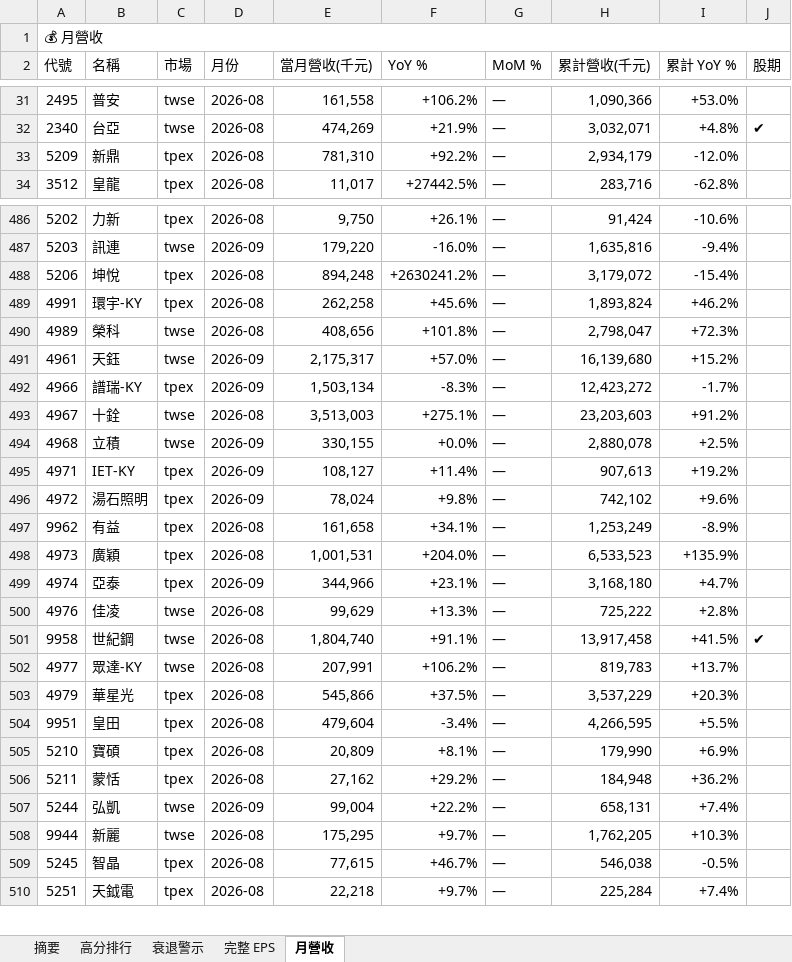
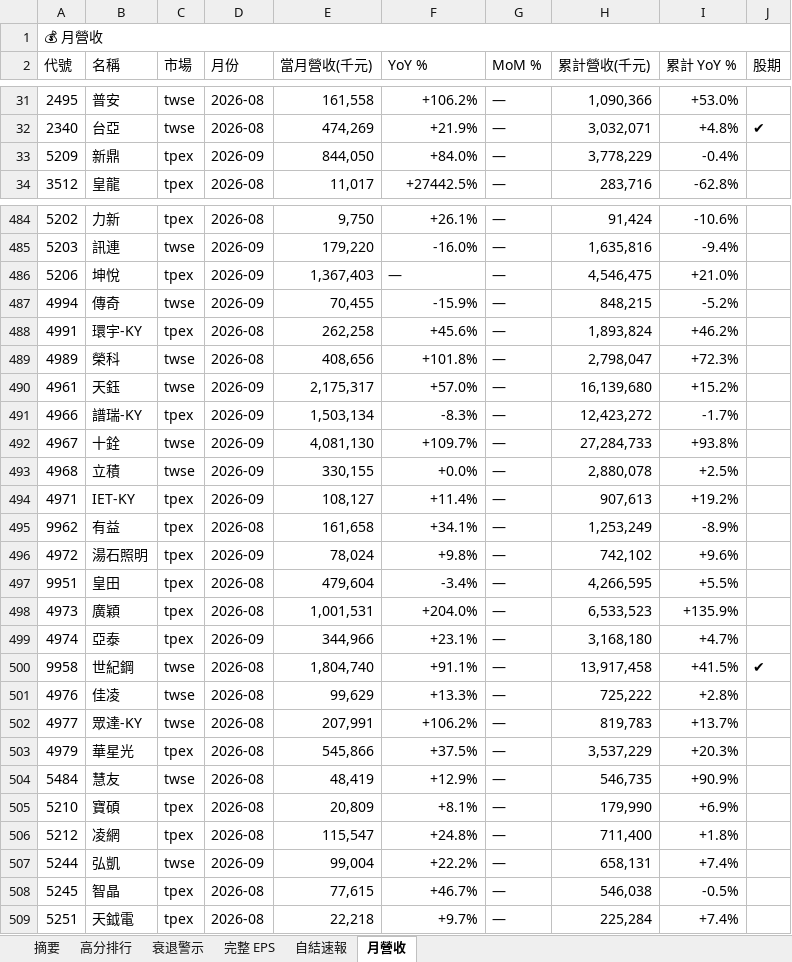
Before and after one commit to ianlife4/eps-cron, an Excel workbook: reports/eps_daily_2026-10-07.xlsx, sheet 月營收, drawn as a sheet; only a part is shown, gaps mark what is left out; values as stored, in another font and other column widths than the file's, no cell formats; addresses are those after the commit; the diff covers the shown part only; the diff names each change by its address in the sheet, - before the commit and + after, or states it on an @@ line.

```diff
--- a/reports/eps_daily_2026-10-07.xlsx (sheet 月營收)
+++ b/reports/eps_daily_2026-10-07.xlsx (sheet 月營收)
+sheet tab: 自結速報
-D33 (月份): 2026-08
+D33 (月份): 2026-09
-E33 (當月營收(千元)): 781,310
+E33 (當月營收(千元)): 844,050
-F33 (YoY %): +92.2%
+F33 (YoY %): +84.0%
-H33 (累計營收(千元)): 2,934,179
+H33 (累計營收(千元)): 3,778,229
-I33 (累計 YoY %): -12.0%
+I33 (累計 YoY %): -0.4%
-D486 (月份): 2026-08
+D486 (月份): 2026-09
-E486 (當月營收(千元)): 894,248
+E486 (當月營收(千元)): 1,367,403
-F486 (YoY %): +2630241.2%
+F486 (YoY %): —
-H486 (累計營收(千元)): 3,179,072
+H486 (累計營收(千元)): 4,546,475
-I486 (累計 YoY %): -15.4%
+I486 (累計 YoY %): +21.0%
@@ row 475 moved to row 487: 4994 @@
-D492 (月份): 2026-08
+D492 (月份): 2026-09
-E492 (當月營收(千元)): 3,513,003
+E492 (當月營收(千元)): 4,081,130
-F492 (YoY %): +275.1%
+F492 (YoY %): +109.7%
-H492 (累計營收(千元)): 23,203,603
+H492 (累計營收(千元)): 27,284,733
-I492 (累計 YoY %): +91.2%
+I492 (累計 YoY %): +93.8%
@@ row 504 moved to row 497: 9951 @@
@@ row 500 moved to row 501: 4976 @@
@@ row 473 moved to row 504: 5484 @@
@@ row 506 moved to row 525: 5211 @@
@@ row 517 moved to row 506: 5212 @@
@@ row 508 moved to row 516: 9944 @@
```
Also changed, not shown: 10 added rows, 10 removed rows, 205 moved rows and 336 edited cells elsewhere in this sheet, sheet 摘要, sheet 完整 EPS, cell formats, 1 other file.
